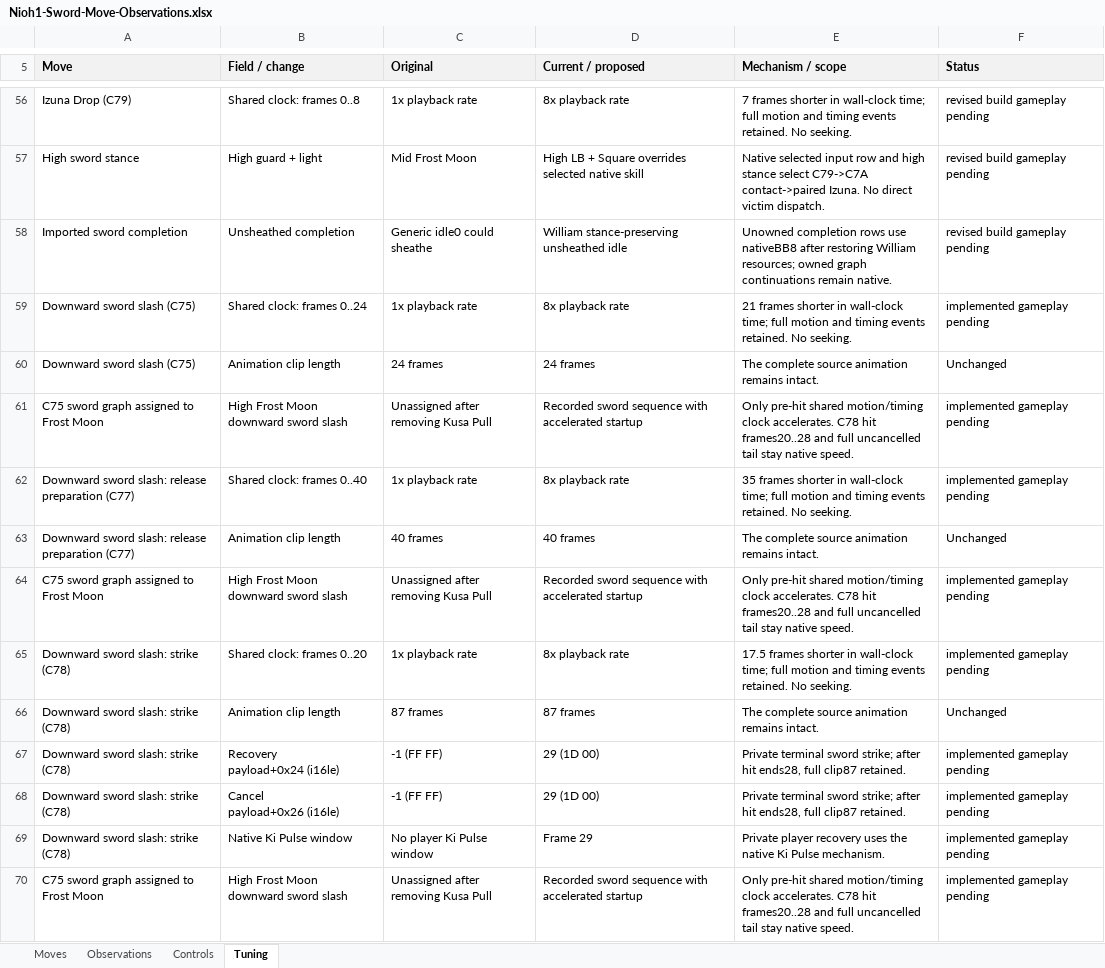
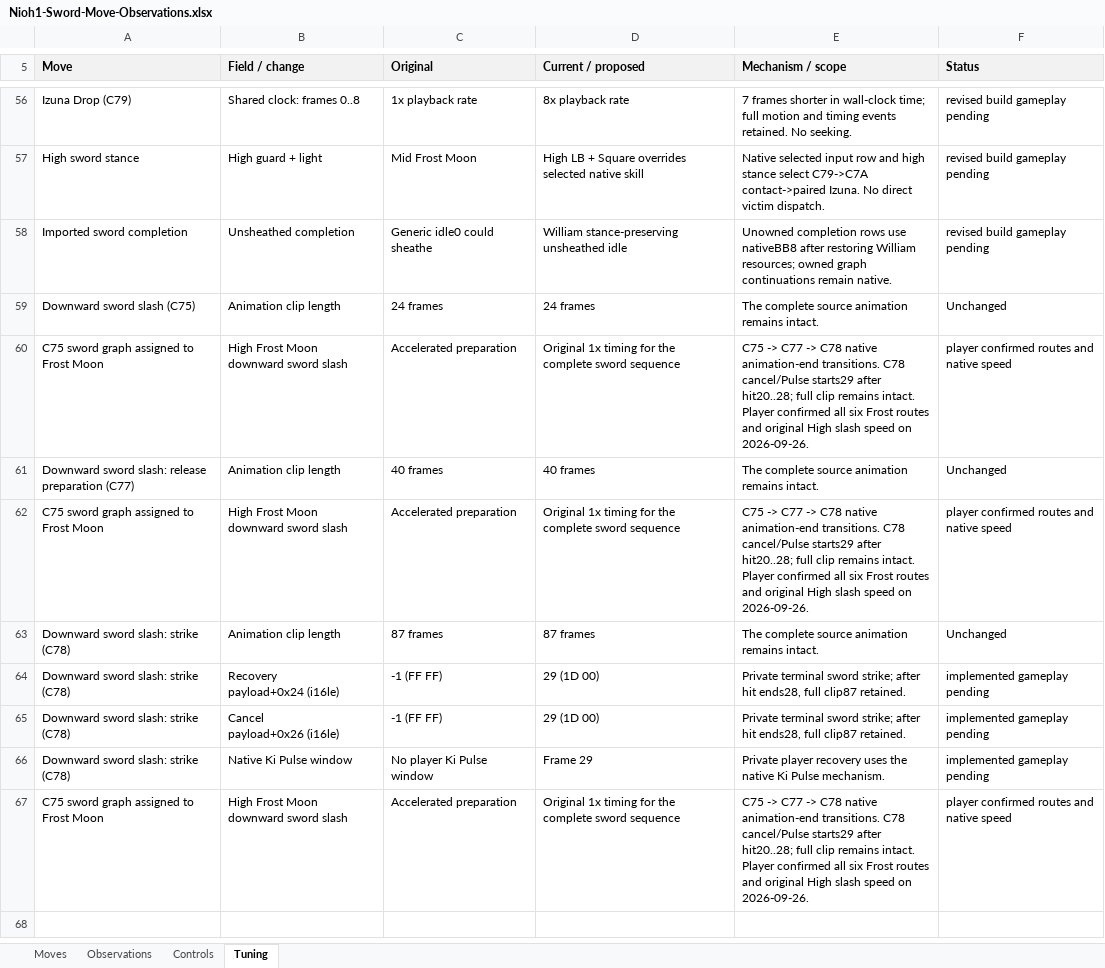
Before and after one commit to tanto-engine/MWM, an Excel workbook: outputs/Nioh1-Sword-Move-Observations.xlsx, sheet Tuning, drawn as a sheet; only a part is shown, gaps mark what is left out; values as stored, in another font and other column widths than the file's, no borders; removed rows and columns are numbered as before the commit, all else as after; the diff names each change by its address in the sheet, - before the commit and + after, or states it on an @@ line.

Commit message:
Correct native stance mapping and restore High Frost Moon timing

```diff
--- a/outputs/Nioh1-Sword-Move-Observations.xlsx (sheet Tuning)
+++ b/outputs/Nioh1-Sword-Move-Observations.xlsx (sheet Tuning)
-row 59: Downward sword slash (C75) | Shared clock: frames 0..24 | 1x playback rate | 8x playback rate | 21 frames shorter in wall-clock time; full motion and timing events retained. No seeking. | implemented gameplay pending
-C60 (Original): Unassigned after removing Kusa Pull
+C60 (Original): Accelerated preparation
-D60 (Current / proposed): Recorded sword sequence with accelerated startup
+D60 (Current / proposed): Original 1x timing for the complete sword sequence
-E60 (Mechanism / scope): Only pre-hit shared motion/timing clock accelerates. C78 hit frames20..28 and full uncancelled tail stay native speed.
+E60 (Mechanism / scope): C75 -> C77 -> C78 native animation-end transitions. C78 cancel/Pulse starts29 after hit20..28; full clip remains intact. Player confirmed all six Frost routes and original High slash speed on 2026-09-26.
-F60 (Status): implemented gameplay pending
+F60 (Status): player confirmed routes and native speed
-row 62: Downward sword slash: release preparation (C77) | Shared clock: frames 0..40 | 1x playback rate | 8x playback rate | 35 frames shorter in wall-clock time; full motion and timing events retained. No seeking. | implemented gameplay pending
-C62 (Original): Unassigned after removing Kusa Pull
+C62 (Original): Accelerated preparation
-D62 (Current / proposed): Recorded sword sequence with accelerated startup
+D62 (Current / proposed): Original 1x timing for the complete sword sequence
-E62 (Mechanism / scope): Only pre-hit shared motion/timing clock accelerates. C78 hit frames20..28 and full uncancelled tail stay native speed.
+E62 (Mechanism / scope): C75 -> C77 -> C78 native animation-end transitions. C78 cancel/Pulse starts29 after hit20..28; full clip remains intact. Player confirmed all six Frost routes and original High slash speed on 2026-09-26.
-F62 (Status): implemented gameplay pending
+F62 (Status): player confirmed routes and native speed
-row 65: Downward sword slash: strike (C78) | Shared clock: frames 0..20 | 1x playback rate | 8x playback rate | 17.5 frames shorter in wall-clock time; full motion and timing events retained. No seeking. | implemented gameplay pending
-C67 (Original): Unassigned after removing Kusa Pull
+C67 (Original): Accelerated preparation
-D67 (Current / proposed): Recorded sword sequence with accelerated startup
+D67 (Current / proposed): Original 1x timing for the complete sword sequence
-E67 (Mechanism / scope): Only pre-hit shared motion/timing clock accelerates. C78 hit frames20..28 and full uncancelled tail stay native speed.
+E67 (Mechanism / scope): C75 -> C77 -> C78 native animation-end transitions. C78 cancel/Pulse starts29 after hit20..28; full clip remains intact. Player confirmed all six Frost routes and original High slash speed on 2026-09-26.
-F67 (Status): implemented gameplay pending
+F67 (Status): player confirmed routes and native speed
```
Also changed, not shown: sheet Controls, 16 other files.
